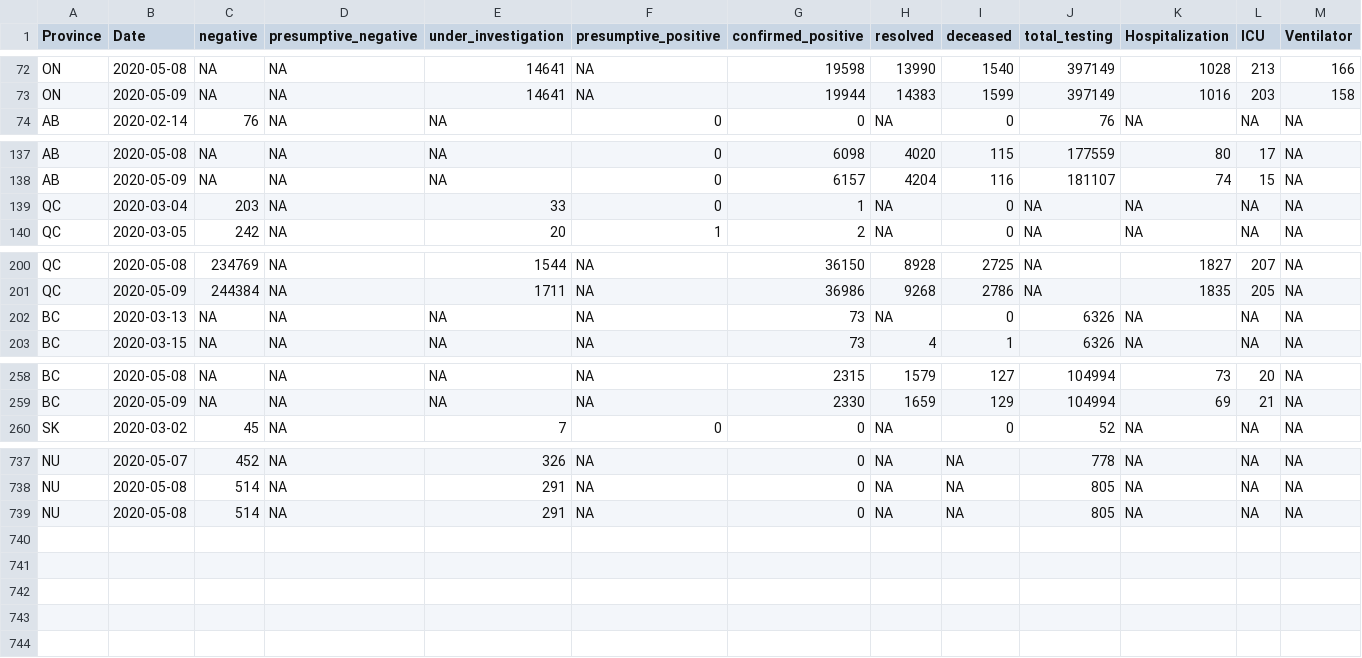
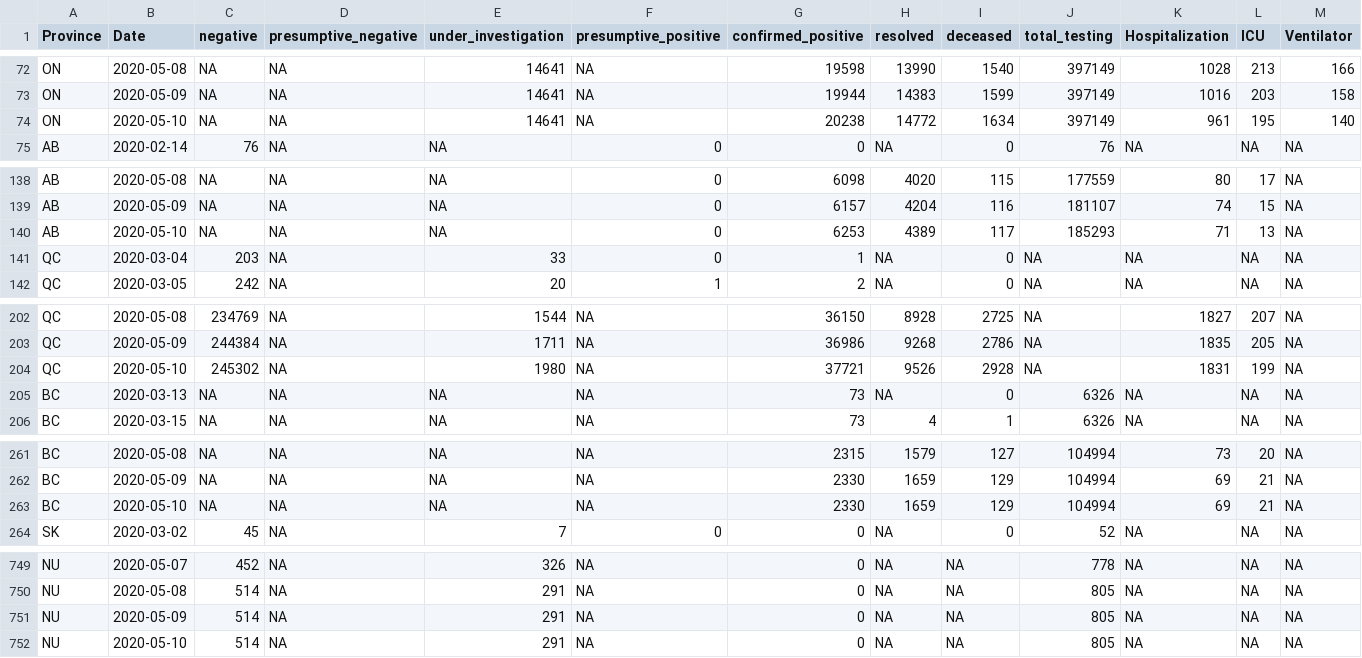
Before and after one commit to wzmli/COVID19-Canada, a CSV file: COVID19_Canada.csv, drawn as a sheet; only a part is shown, gaps mark what is left out; addresses are those after the commit; rows hold the shown columns only; the diff covers the shown part only; the diff names each change by its address in the sheet, - before the commit and + after, or states it on an @@ line.

```diff
--- a/COVID19_Canada.csv
+++ b/COVID19_Canada.csv
+row 74: ON | 2020-05-10 | NA | NA | 14641 | NA | 20238 | 14772 | 1634 | 397149 | 961 | 195 | 140
+row 140: AB | 2020-05-10 | NA | NA | NA | 0 | 6253 | 4389 | 117 | 185293 | 71 | 13 | NA
+row 204: QC | 2020-05-10 | 245302 | NA | 1980 | NA | 37721 | 9526 | 2928 | NA | 1831 | 199 | NA
+row 263: BC | 2020-05-10 | NA | NA | NA | NA | 2330 | 1659 | 129 | 104994 | 69 | 21 | NA
-B751 (Date): 2020-05-08
+B751 (Date): 2020-05-09
+row 752: NU | 2020-05-10 | 514 | NA | 291 | NA | 0 | NA | NA | 805 | NA | NA | NA
```
Also changed, not shown: 8 added rows elsewhere in this file, git_push/clean.Rout.csv, 4 other files.
